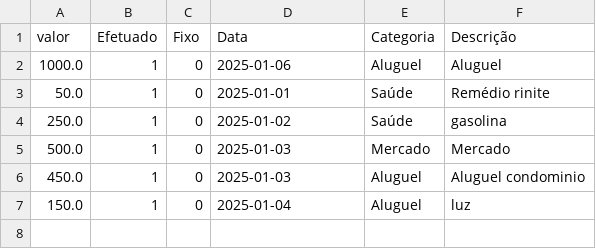
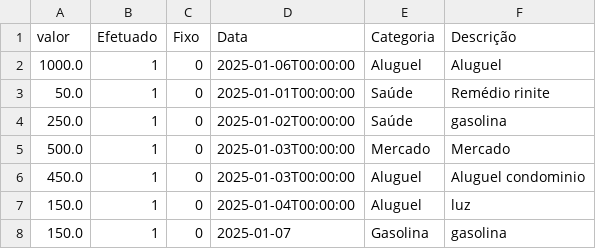
Before and after one commit to StuartGrisotto/Finan-as-Pessoais_Python, a CSV file: df_despesas.csv, drawn as a sheet.

```diff
--- a/df_despesas.csv
+++ b/df_despesas.csv
@@ -1,7 +1,8 @@
 valor,Efetuado,Fixo,Data,Categoria,Descrição
-1000.0,1,0,2025-01-06,Aluguel,Aluguel
-50.0,1,0,2025-01-01,Saúde,Remédio rinite
-250.0,1,0,2025-01-02,Saúde,gasolina
-500.0,1,0,2025-01-03,Mercado,Mercado
-450.0,1,0,2025-01-03,Aluguel,Aluguel condominio
-150.0,1,0,2025-01-04,Aluguel,luz
+1000.0,1,0,2025-01-06T00:00:00,Aluguel,Aluguel
+50.0,1,0,2025-01-01T00:00:00,Saúde,Remédio rinite
+250.0,1,0,2025-01-02T00:00:00,Saúde,gasolina
+500.0,1,0,2025-01-03T00:00:00,Mercado,Mercado
+450.0,1,0,2025-01-03T00:00:00,Aluguel,Aluguel condominio
+150.0,1,0,2025-01-04T00:00:00,Aluguel,luz
+150.0,1,0,2025-01-07,Gasolina,gasolina
```
Also changed, not shown: df_receitas.csv, 2 other files.
